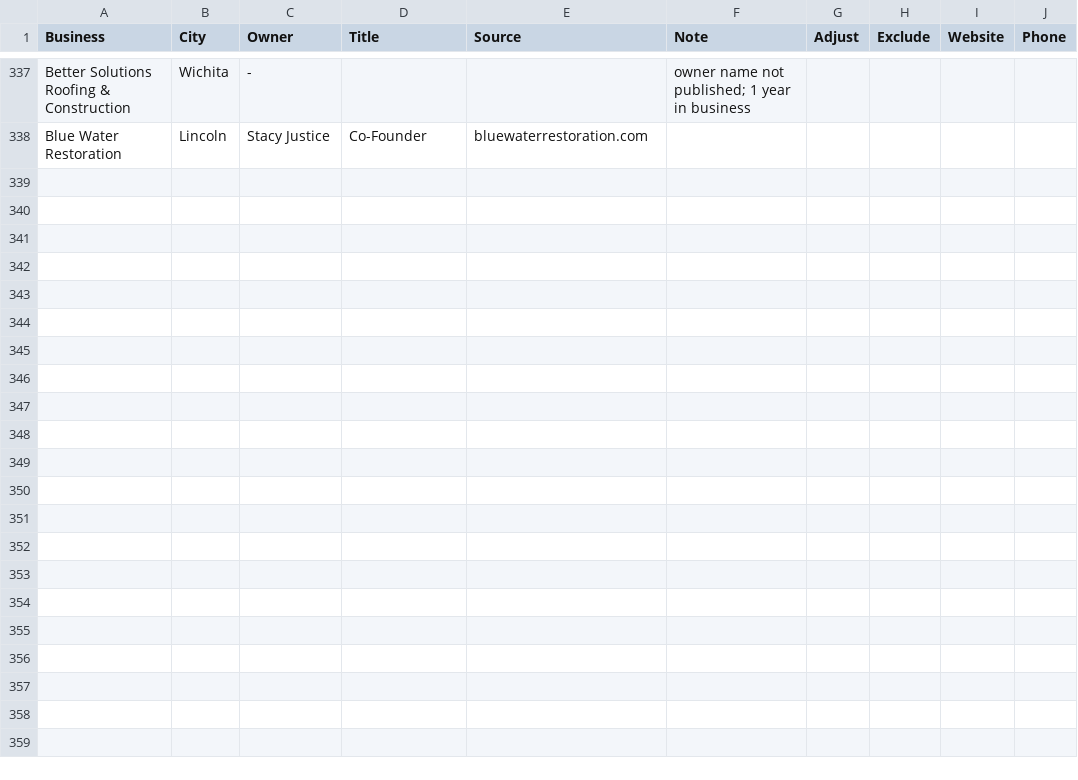
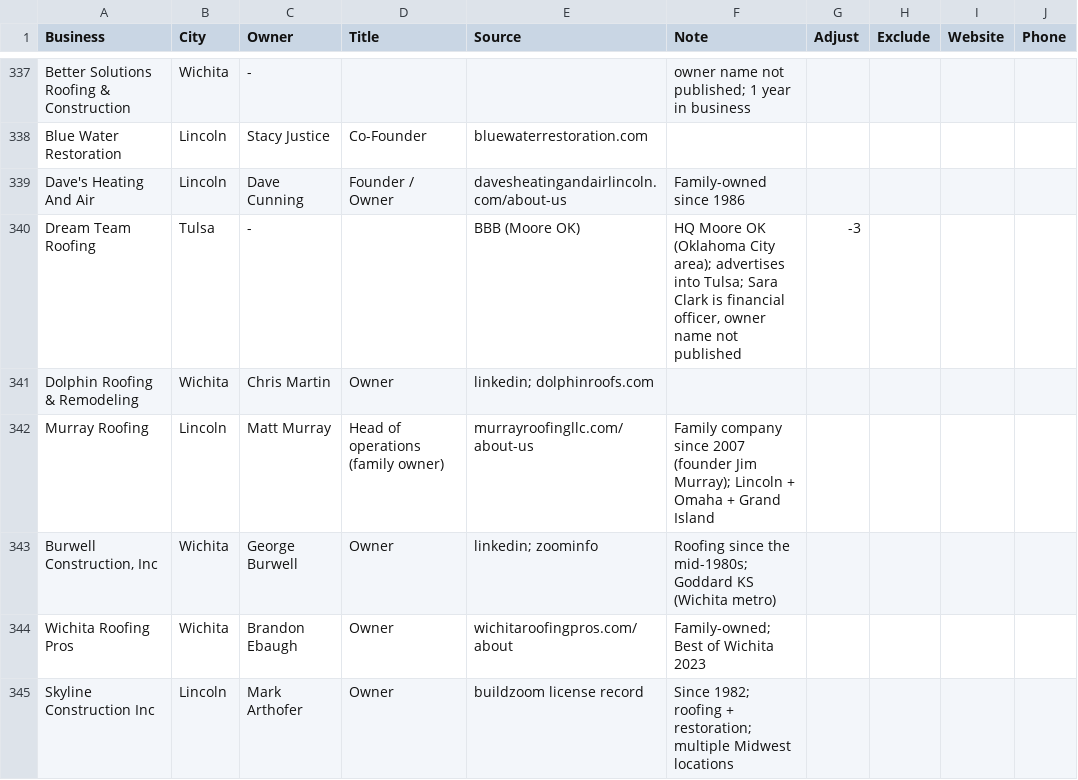
Before and after one commit to mowlid204/mowlid204.github.io, a CSV file: tools/lsa_leads/data/owner_overrides.csv, drawn as a sheet; only a part is shown, gaps mark what is left out; the diff covers the shown part only; the diff names each change by its address in the sheet, - before the commit and + after, or states it on an @@ line.

```diff
--- a/tools/lsa_leads/data/owner_overrides.csv
+++ b/tools/lsa_leads/data/owner_overrides.csv
+row 339: Dave's Heating And Air | Lincoln | Dave Cunning | Founder / Owner | davesheatingandairlincoln.com/about-us | Family-owned since 1986
+row 340: Dream Team Roofing | Tulsa | - |  | BBB (Moore OK) | HQ Moore OK (Oklahoma City area); advertises into Tulsa; Sara Clark is financial officer, owner name not published | -3
+row 341: Dolphin Roofing & Remodeling | Wichita | Chris Martin | Owner | linkedin; dolphinroofs.com
+row 342: Murray Roofing | Lincoln | Matt Murray | Head of operations (family owner) | murrayroofingllc.com/about-us | Family company since 2007 (founder Jim Murray); Lincoln + Omaha + Grand Island
+row 343: Burwell Construction, Inc | Wichita | George Burwell | Owner | linkedin; zoominfo | Roofing since the mid-1980s; Goddard KS (Wichita metro)
+row 344: Wichita Roofing Pros | Wichita | Brandon Ebaugh | Owner | wichitaroofingpros.com/about | Family-owned; Best of Wichita 2023
+row 345: Skyline Construction Inc | Lincoln | Mark Arthofer | Owner | buildzoom license record | Since 1982; roofing + restoration; multiple Midwest locations
```
Also changed, not shown: 6 added rows and 11 edited cells elsewhere in this file, 1 other file.
